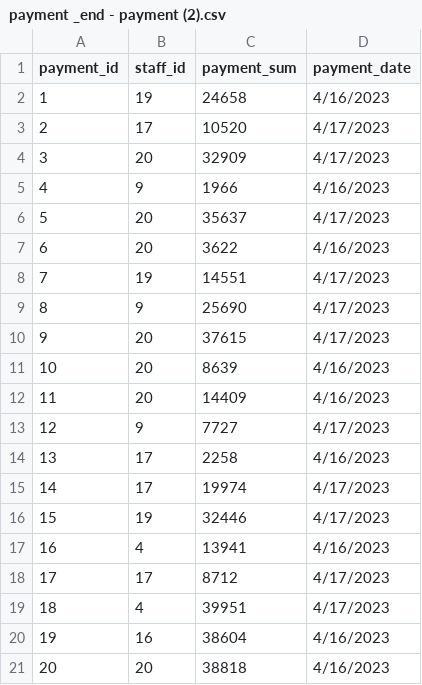
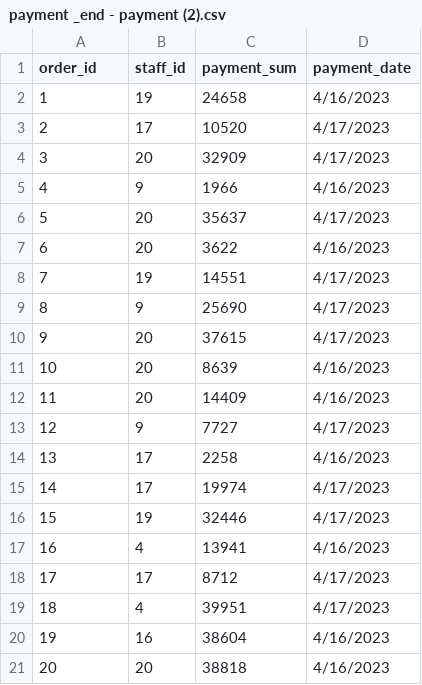
Before and after one commit to thqu1et/dbms-commerce, a CSV file: payment _end - payment (2).csv, drawn as a sheet.

Commit message:
Update payment _end - payment (2).csv

```diff
--- a/payment _end - payment (2).csv
+++ b/payment _end - payment (2).csv
@@ -1,2 +1,2 @@
-payment_id,staff_id,payment_sum,payment_date
+order_id,staff_id,payment_sum,payment_date
 1,19,24658,4/16/2023
```
